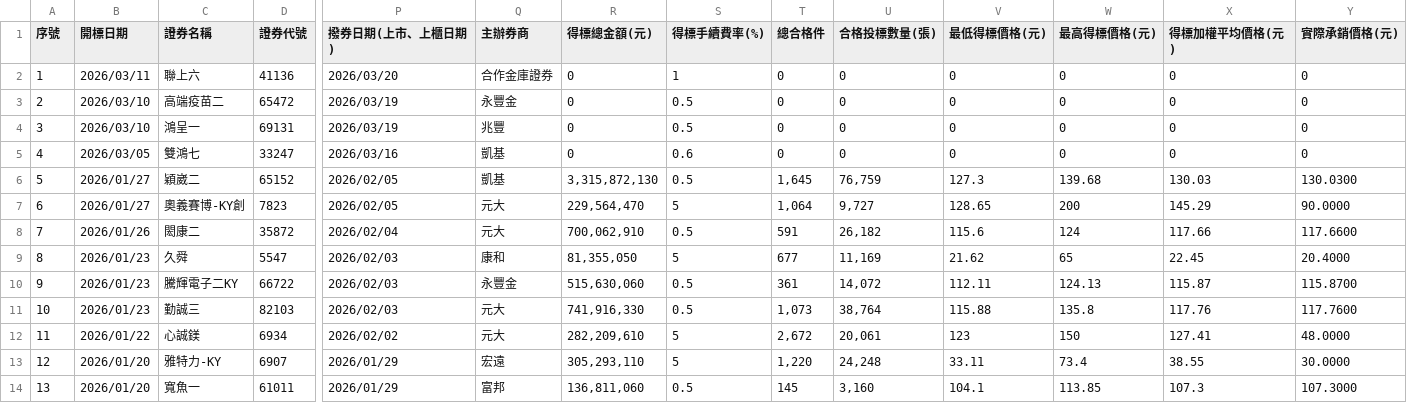
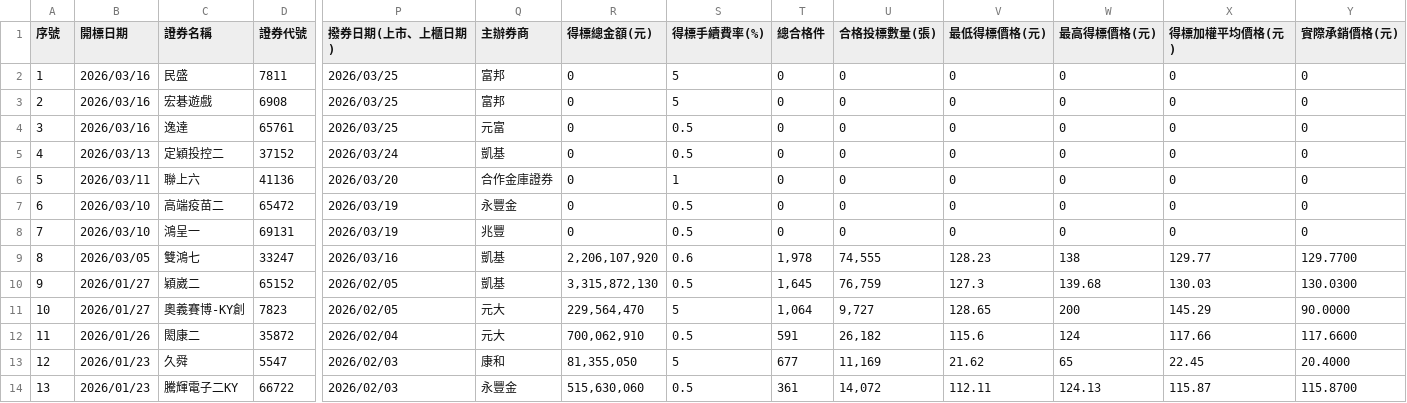
Before and after one commit to Aryido/auction, a CSV file: years/115.csv, drawn as a sheet; only a part is shown, gaps mark what is left out; the shorter side is filled out with more unchanged rows; addresses are those after the commit; rows hold the shown columns only; the diff names each change by its address in the sheet, - before the commit and + after, or states it on an @@ line.

```diff
--- a/years/115.csv
+++ b/years/115.csv
+row 2: 1 | 2026/03/16 | 民盛 | 7811 | 2026/03/25 | 富邦 | 0 | 5 | 0 | 0 | 0 | 0 | 0 | 0
+row 3: 2 | 2026/03/16 | 宏碁遊戲 | 6908 | 2026/03/25 | 富邦 | 0 | 5 | 0 | 0 | 0 | 0 | 0 | 0
+row 4: 3 | 2026/03/16 | 逸達 | 65761 | 2026/03/25 | 元富 | 0 | 0.5 | 0 | 0 | 0 | 0 | 0 | 0
+row 5: 4 | 2026/03/13 | 定穎投控二 | 37152 | 2026/03/24 | 凱基 | 0 | 0.5 | 0 | 0 | 0 | 0 | 0 | 0
@@ column A (序號) renumbered from row 6 down @@
-R9 (得標總金額(元)): 0
+R9 (得標總金額(元)): 2,206,107,920
-T9 (總合格件): 0
+T9 (總合格件): 1,978
-U9 (合格投標數量(張)): 0
+U9 (合格投標數量(張)): 74,555
-V9 (最低得標價格(元)): 0
+V9 (最低得標價格(元)): 128.23
-W9 (最高得標價格(元)): 0
+W9 (最高得標價格(元)): 138
-X9 (得標加權平均價格(元)): 0
+X9 (得標加權平均價格(元)): 129.77
-Y9 (實際承銷價格(元)): 0
+Y9 (實際承銷價格(元)): 129.7700
```
Also changed, not shown: years/final/merged.csv.
